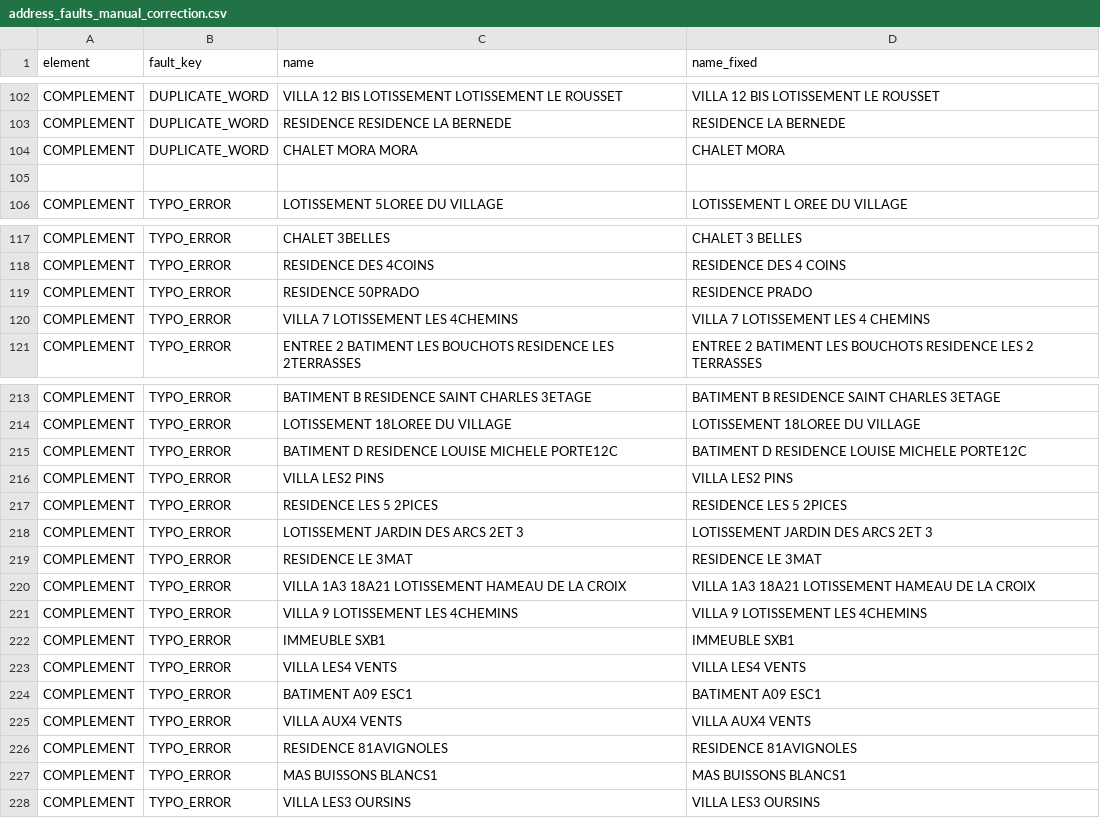
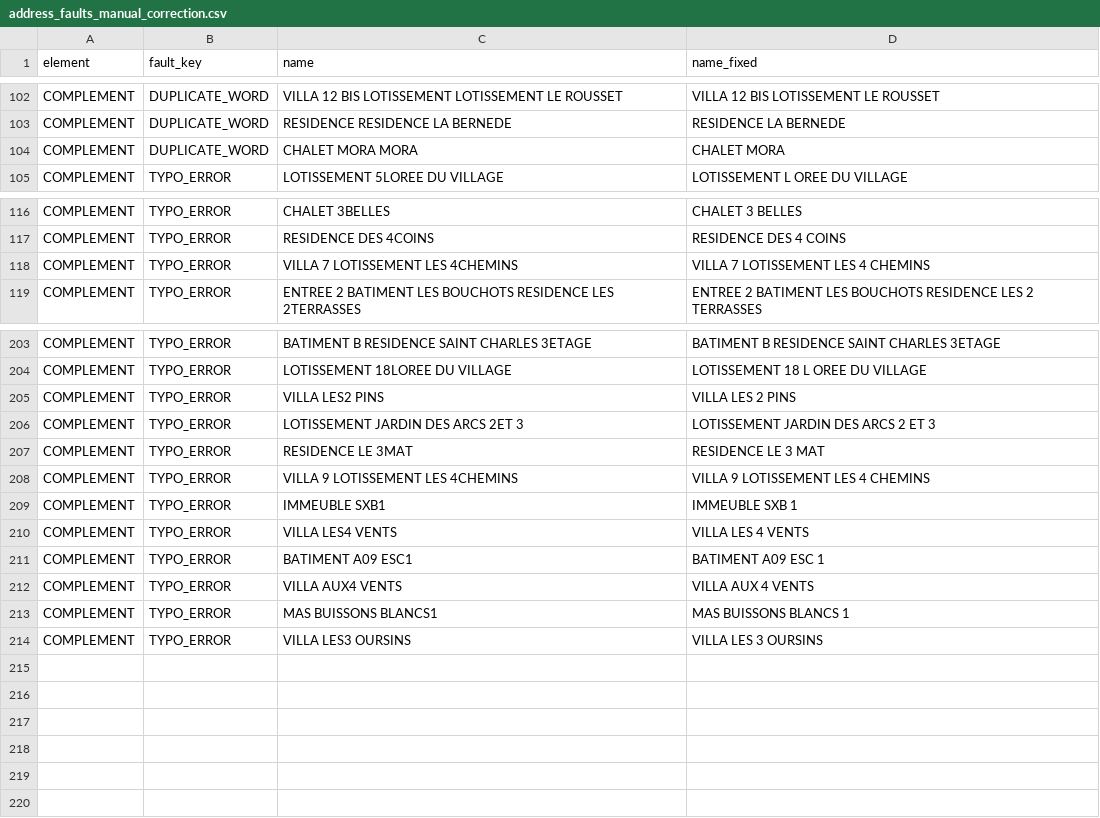
Before and after one commit to CPrudent/pow, a CSV file: bin/fr/db.objects.d/data/address_faults_manual_correction.csv, drawn as a sheet; only a part is shown, gaps mark what is left out; removed rows and columns are numbered as before the commit, all else as after; the diff covers the shown part only; the diff names each change by its address in the sheet, - before the commit and + after, or states it on an @@ line.

Commit message:
#75-descriptors: get_ descriptors_from_name(), tests fix()

```diff
--- a/bin/fr/db.objects.d/data/address_faults_manual_correction.csv
+++ b/bin/fr/db.objects.d/data/address_faults_manual_correction.csv
-row 105: (empty)
-row 119: COMPLEMENT | TYPO_ERROR | RESIDENCE 50PRADO | RESIDENCE PRADO
-D204 (name_fixed): LOTISSEMENT 18LOREE DU VILLAGE
+D204 (name_fixed): LOTISSEMENT 18 L OREE DU VILLAGE
-row 215: COMPLEMENT | TYPO_ERROR | BATIMENT D RESIDENCE LOUISE MICHELE PORTE12C | BATIMENT D RESIDENCE LOUISE MICHELE PORTE12C
-D205 (name_fixed): VILLA LES2 PINS
+D205 (name_fixed): VILLA LES 2 PINS
-row 217: COMPLEMENT | TYPO_ERROR | RESIDENCE LES 5 2PICES | RESIDENCE LES 5 2PICES
-D206 (name_fixed): LOTISSEMENT JARDIN DES ARCS 2ET 3
+D206 (name_fixed): LOTISSEMENT JARDIN DES ARCS 2 ET 3
-D207 (name_fixed): RESIDENCE LE 3MAT
+D207 (name_fixed): RESIDENCE LE 3 MAT
-row 220: COMPLEMENT | TYPO_ERROR | VILLA 1A3 18A21 LOTISSEMENT HAMEAU DE LA CROIX | VILLA 1A3 18A21 LOTISSEMENT HAMEAU DE LA CROIX
-D208 (name_fixed): VILLA 9 LOTISSEMENT LES 4CHEMINS
+D208 (name_fixed): VILLA 9 LOTISSEMENT LES 4 CHEMINS
-D209 (name_fixed): IMMEUBLE SXB1
+D209 (name_fixed): IMMEUBLE SXB 1
-D210 (name_fixed): VILLA LES4 VENTS
+D210 (name_fixed): VILLA LES 4 VENTS
-D211 (name_fixed): BATIMENT A09 ESC1
+D211 (name_fixed): BATIMENT A09 ESC 1
-D212 (name_fixed): VILLA AUX4 VENTS
+D212 (name_fixed): VILLA AUX 4 VENTS
-row 226: COMPLEMENT | TYPO_ERROR | RESIDENCE 81AVIGNOLES | RESIDENCE 81AVIGNOLES
-D213 (name_fixed): MAS BUISSONS BLANCS1
+D213 (name_fixed): MAS BUISSONS BLANCS 1
-D214 (name_fixed): VILLA LES3 OURSINS
+D214 (name_fixed): VILLA LES 3 OURSINS
```
Also changed, not shown: 8 removed rows and 19 edited cells elsewhere in this file, 11 other files.
